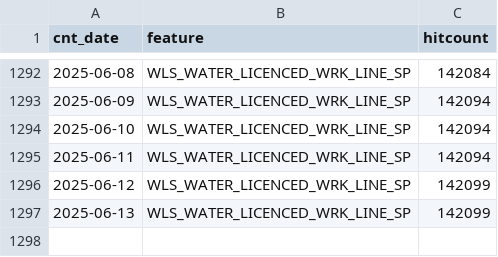
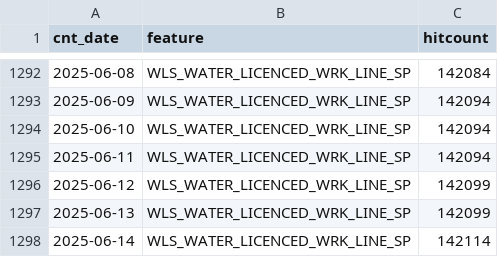
Before and after one commit to wburt/action-test, a CSV file: WLS_WATER_LICENCED_WRK_LINE_SP_counts.csv, drawn as a sheet; only a part is shown, gaps mark what is left out; the diff names each change by its address in the sheet, - before the commit and + after, or states it on an @@ line.

```diff
--- a/WLS_WATER_LICENCED_WRK_LINE_SP_counts.csv
+++ b/WLS_WATER_LICENCED_WRK_LINE_SP_counts.csv
+row 1298: 2025-06-14 | WLS_WATER_LICENCED_WRK_LINE_SP | 142114
```
Also changed, not shown: WLS_WATER_LICENCED_WRK_LOC_SP_counts.csv, 2 other files.
